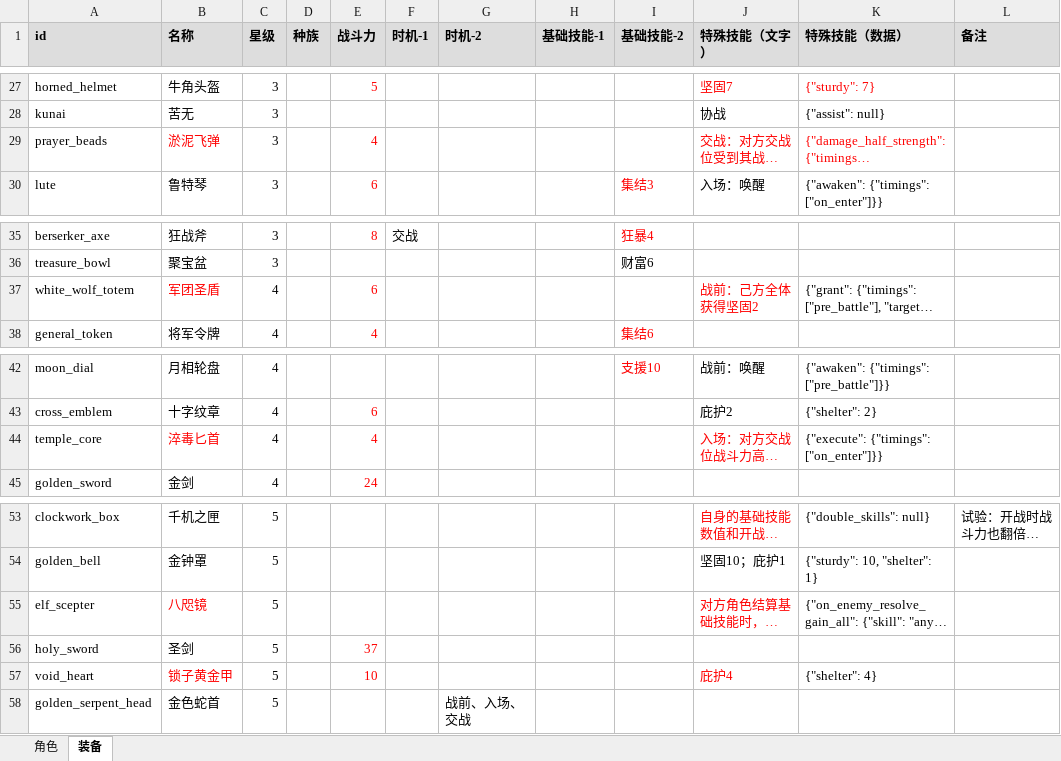
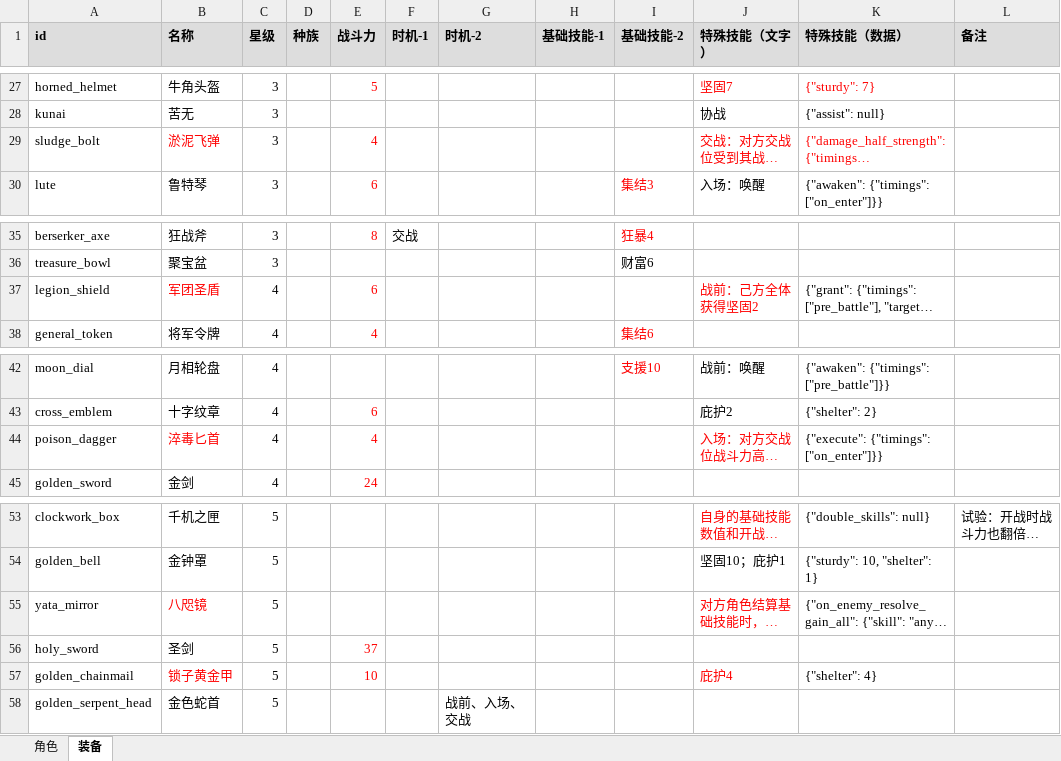
Before and after one commit to jayncp/autochess-v1, an Excel workbook: docs/design/balance-trial.xlsx, sheet 装备, drawn as a sheet; only a part is shown, gaps mark what is left out; long unchanged cells end in …; values as stored, in another font and other column widths than the file's, no borders; the diff names each change by its address in the sheet, - before the commit and + after, or states it on an @@ line.

```diff
--- a/docs/design/balance-trial.xlsx (sheet 装备)
+++ b/docs/design/balance-trial.xlsx (sheet 装备)
-A29 (id): prayer_beads
+A29 (id): sludge_bolt
-A37 (id): white_wolf_totem
+A37 (id): legion_shield
-A44 (id): temple_core
+A44 (id): poison_dagger
-A55 (id): elf_scepter
+A55 (id): yata_mirror
-A57 (id): void_heart
+A57 (id): golden_chainmail
```
Also changed, not shown: sheet 角色, docs/design/card-workbook.xlsx, 23 other files.
